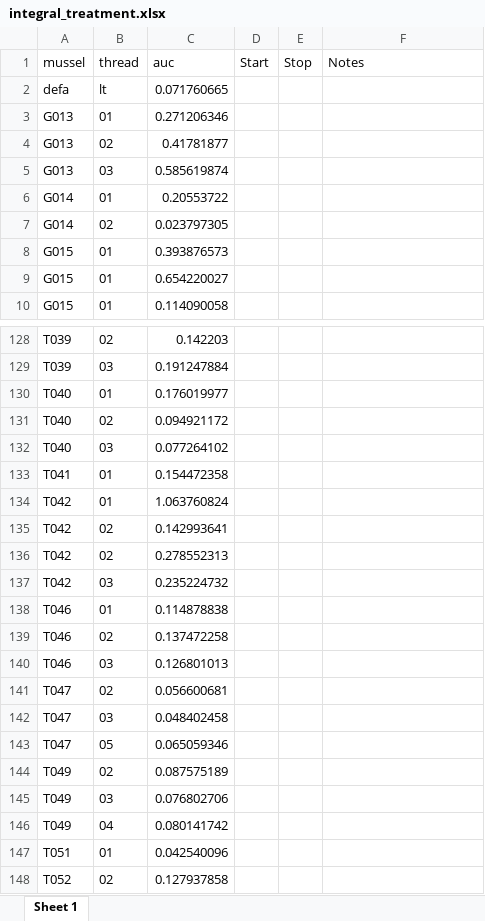
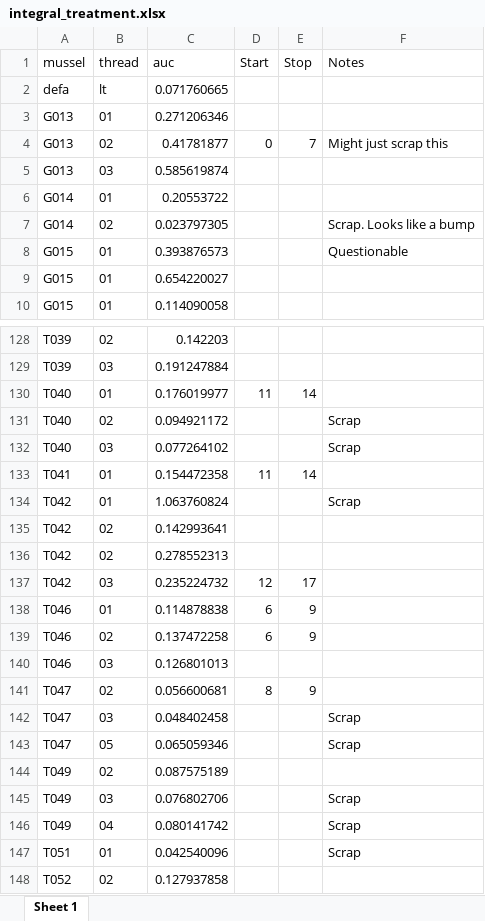
Before and after one commit to mattgeorgephd/PSMFC-mytilus-byssus-pilot, an Excel workbook: thread_strength/summarized_data/integral_treatment.xlsx, sheet Sheet 1, drawn as a sheet; only a part is shown, gaps mark what is left out; values as stored, in another font and other column widths than the file's, no borders; the diff covers the shown part only; the diff names each change by its address in the sheet, - before the commit and + after, or states it on an @@ line.

```diff
--- a/thread_strength/summarized_data/integral_treatment.xlsx (sheet Sheet 1)
+++ b/thread_strength/summarized_data/integral_treatment.xlsx (sheet Sheet 1)
-D4 (Start): (empty)
+D4 (Start): 0
-E4 (Stop): (empty)
+E4 (Stop): 7
-F4 (Notes): (empty)
+F4 (Notes): Might just scrap this
-F7 (Notes): (empty)
+F7 (Notes): Scrap. Looks like a bump
-F8 (Notes): (empty)
+F8 (Notes): Questionable
-D130 (Start): (empty)
+D130 (Start): 11
-E130 (Stop): (empty)
+E130 (Stop): 14
-F131:F132 (Notes): (empty)
+F131:F132 (Notes): Scrap
-D133 (Start): (empty)
+D133 (Start): 11
-E133 (Stop): (empty)
+E133 (Stop): 14
-F134 (Notes): (empty)
+F134 (Notes): Scrap
-D137 (Start): (empty)
+D137 (Start): 12
-E137 (Stop): (empty)
+E137 (Stop): 17
-D138:D139 (Start): (empty)
+D138:D139 (Start): 6
-E138:E139 (Stop): (empty)
+E138:E139 (Stop): 9
-D141 (Start): (empty)
+D141 (Start): 8
-E141 (Stop): (empty)
+E141 (Stop): 9
-F142:F143 (Notes): (empty)
+F142:F143 (Notes): Scrap
-F145:F147 (Notes): (empty)
+F145:F147 (Notes): Scrap
```
Also changed, not shown: 67 edited cells elsewhere in this sheet, thread_strength/summarized_data/integral_control.xlsx.
